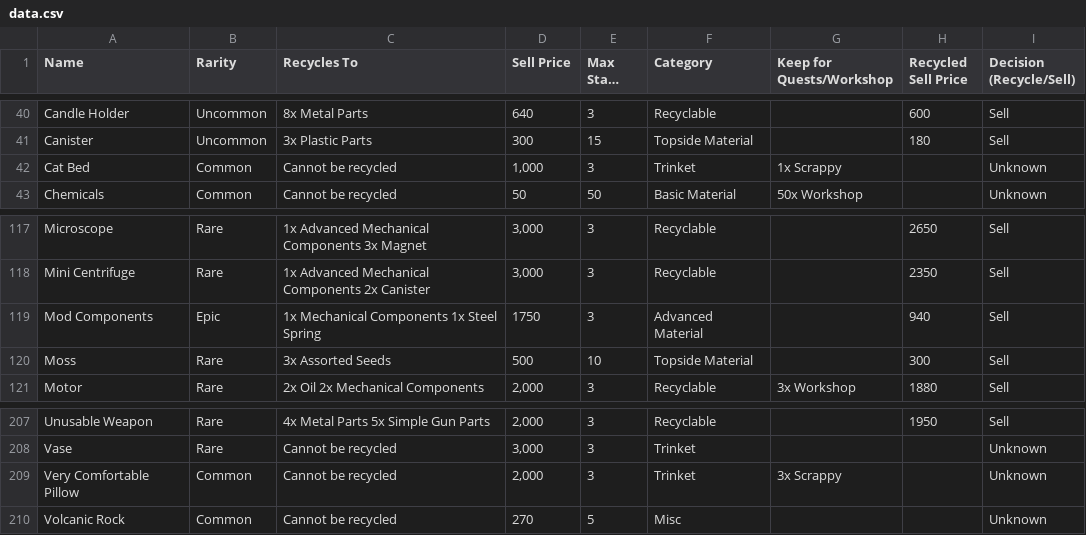
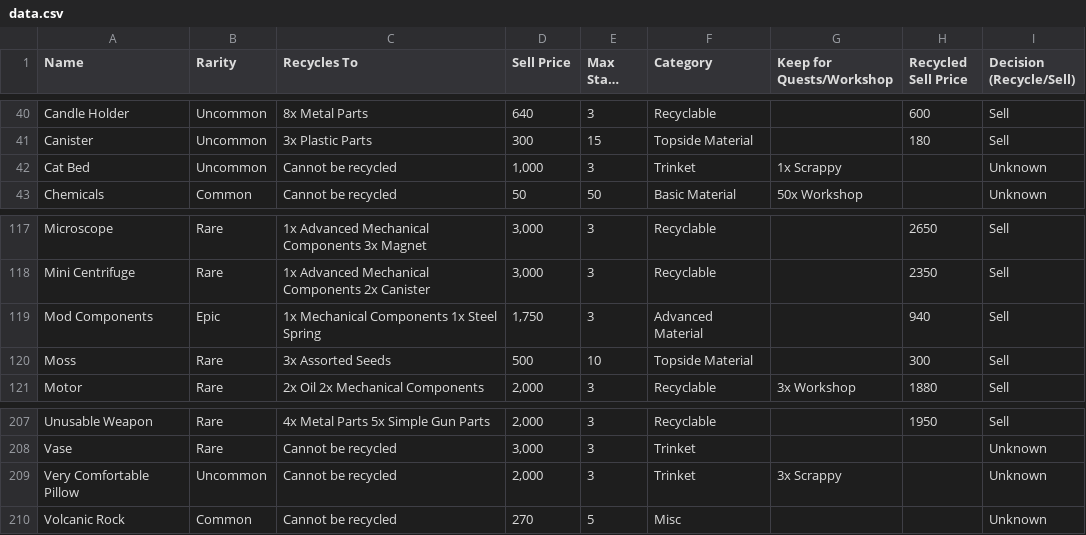
Before and after one commit to dnlm/arc-raiders-loot-tracker-cgpt, a CSV file: docs/data.csv, drawn as a sheet; only a part is shown, gaps mark what is left out; long unchanged cells end in ….

```diff
--- a/docs/data.csv
+++ b/docs/data.csv
@@ -41,3 +41,3 @@ Candle Holder,Uncommon,8x Metal Parts,640,3,Recyclable,,600,Sell
 Canister,Uncommon,3x Plastic Parts,300,15,Topside Material,,180,Sell
-Cat Bed,Common,Cannot be recycled,"1,000",3,Trinket,1x Scrappy,,Unknown
+Cat Bed,Uncommon,Cannot be recycled,"1,000",3,Trinket,1x Scrappy,,Unknown
 Chemicals,Common,Cannot be recycled,50,50,Basic Material,50x Workshop,,Unknown
@@ -118,3 +118,3 @@ Microscope,Rare,1x Advanced Mechanical Components 3x Magnet,"3,000",3,Recyclable
 Mini Centrifuge,Rare,1x Advanced Mechanical Components 2x Canister,"3,000",3,Recyclable,,2350,Sell
-Mod Components,Epic,1x Mechanical Components 1x Steel Spring,1750,3,Advanced Material,,940,Sell
+Mod Components,Epic,1x Mechanical Components 1x Steel Spring,"1,750",3,Advanced Material,,940,Sell
 Moss,Rare,3x Assorted Seeds,500,10,Topside Material,,300,Sell
@@ -208,3 +208,3 @@ Unusable Weapon,Rare,4x Metal Parts 5x Simple Gun Parts,"2,000",3,Recyclable,,19
 Vase,Rare,Cannot be recycled,"3,000",3,Trinket,,,Unknown
-Very Comfortable Pillow,Common,Cannot be recycled,"2,000",3,Trinket,3x Scrappy,,Unknown
+Very Comfortable Pillow,Uncommon,Cannot be recycled,"2,000",3,Trinket,3x Scrappy,,Unknown
 Volcanic Rock,Common,Cannot be recycled,270,5,Misc,,,Unknown
```
Also changed, not shown: 2 other files.
